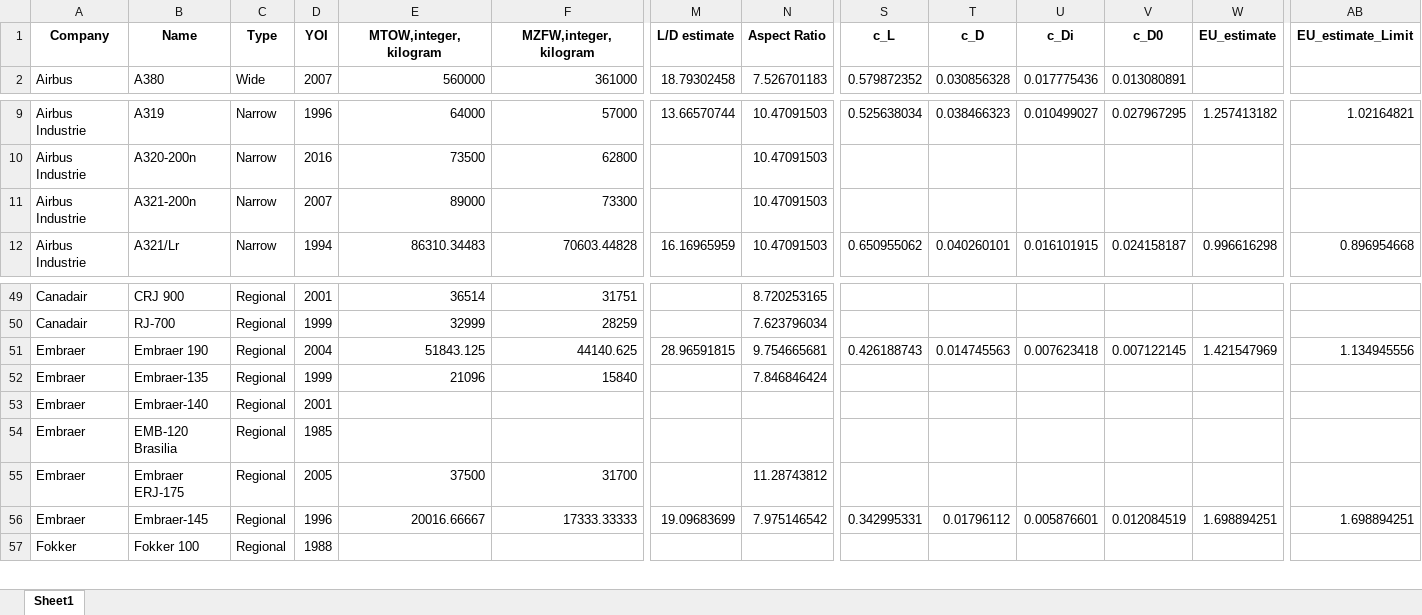
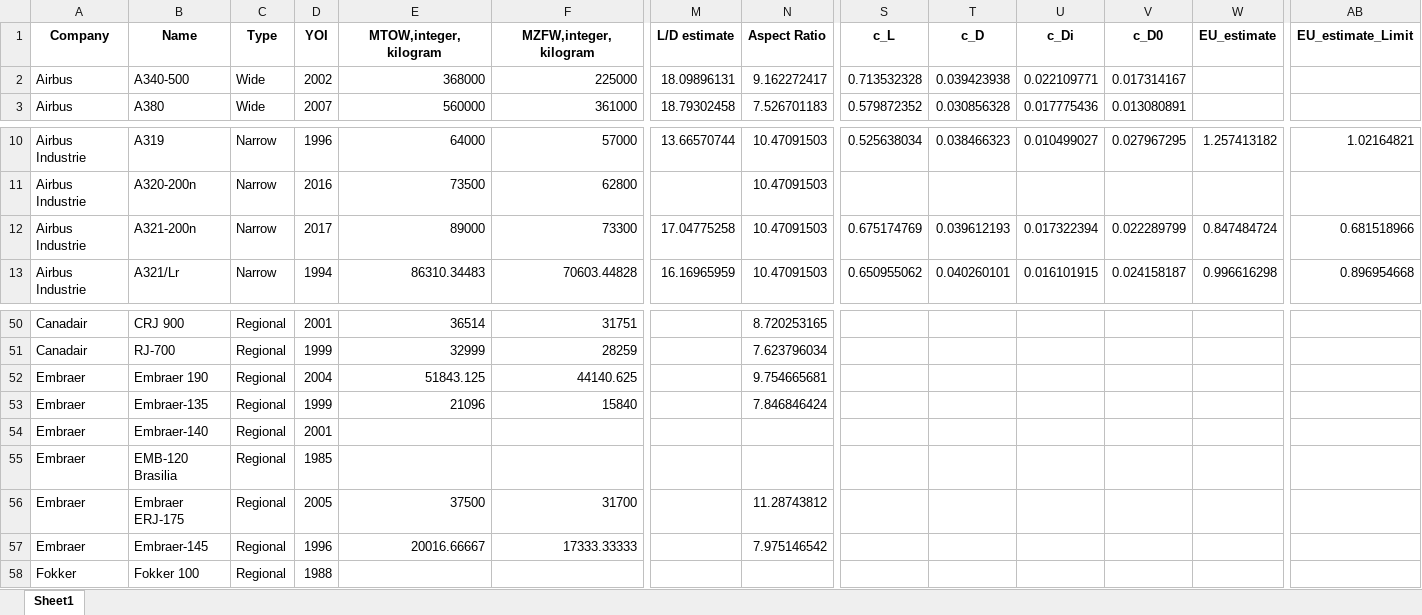
Before and after one commit to rohrerph/Master_Thesis_Codes, an Excel workbook: test_env/Databank.xlsx, sheet Sheet1, drawn as a sheet; only a part is shown, gaps mark what is left out; values as stored, in another font and other column widths than the file's, no borders; addresses are those after the commit; rows hold the shown columns only; the diff names each change by its address in the sheet, - before the commit and + after, or states it on an @@ line.

Commit message:
add some graphs regarding air time efficiency

```diff
--- a/test_env/Databank.xlsx (sheet Sheet1)
+++ b/test_env/Databank.xlsx (sheet Sheet1)
+row 2: Airbus | A340-500 | Wide | 2002 | 368000 | 225000 | 18.09896131 | 9.162272417 | 0.713532328 | 0.039423938 | 0.022109771 | 0.017314167
-D12 (YOI): 2007
+D12 (YOI): 2017
-M12 (L/D estimate): (empty)
+M12 (L/D estimate): 17.04775258
-S12 (c_L): (empty)
+S12 (c_L): 0.675174769
-T12 (c_D): (empty)
+T12 (c_D): 0.039612193
-U12 (c_Di): (empty)
+U12 (c_Di): 0.017322394
-V12 (c_D0): (empty)
+V12 (c_D0): 0.022289799
-W12 (EU_estimate): (empty)
+W12 (EU_estimate): 0.847484724
-AB12 (EU_estimate_Limit): (empty)
+AB12 (EU_estimate_Limit): 0.681518966
-M52 (L/D estimate): 28.96591815
+M52 (L/D estimate): (empty)
-S52 (c_L): 0.426188743
+S52 (c_L): (empty)
-T52 (c_D): 0.014745563
+T52 (c_D): (empty)
-U52 (c_Di): 0.007623418
+U52 (c_Di): (empty)
-V52 (c_D0): 0.007122145
+V52 (c_D0): (empty)
-W52 (EU_estimate): 1.421547969
+W52 (EU_estimate): (empty)
-AB52 (EU_estimate_Limit): 1.134945556
+AB52 (EU_estimate_Limit): (empty)
-M57 (L/D estimate): 19.09683699
+M57 (L/D estimate): (empty)
-S57 (c_L): 0.342995331
+S57 (c_L): (empty)
-T57 (c_D): 0.01796112
+T57 (c_D): (empty)
-U57 (c_Di): 0.005876601
+U57 (c_Di): (empty)
-V57 (c_D0): 0.012084519
+V57 (c_D0): (empty)
-W57 (EU_estimate): 1.698894251
+W57 (EU_estimate): (empty)
-AB57 (EU_estimate_Limit): 1.698894251
+AB57 (EU_estimate_Limit): (empty)
```
Also changed, not shown: test_env/Dashboard.xlsx, test_env/database_creation/rawdata/aircraftproperties/Aircraft Databank v2.xlsx, 12 other files.
